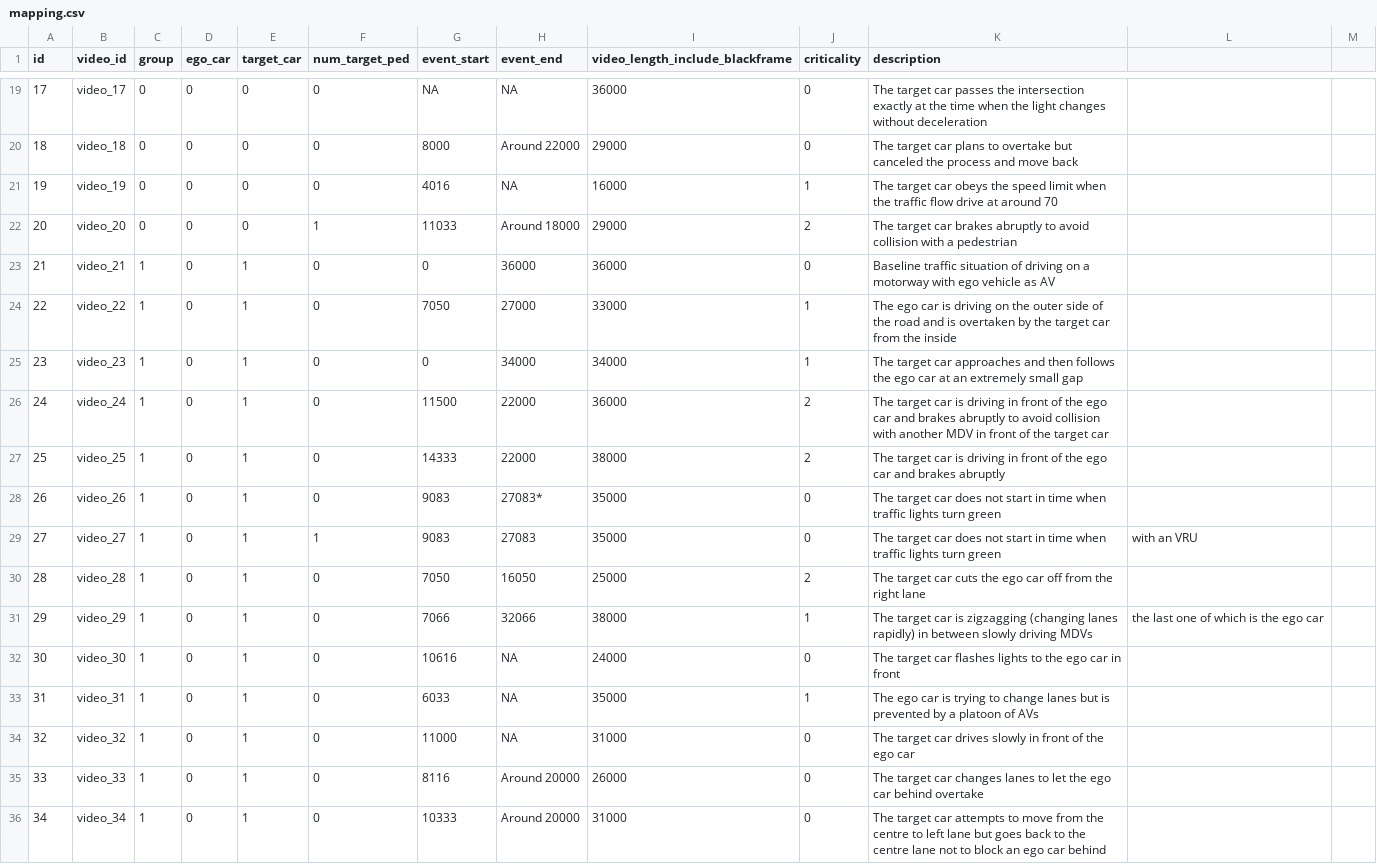
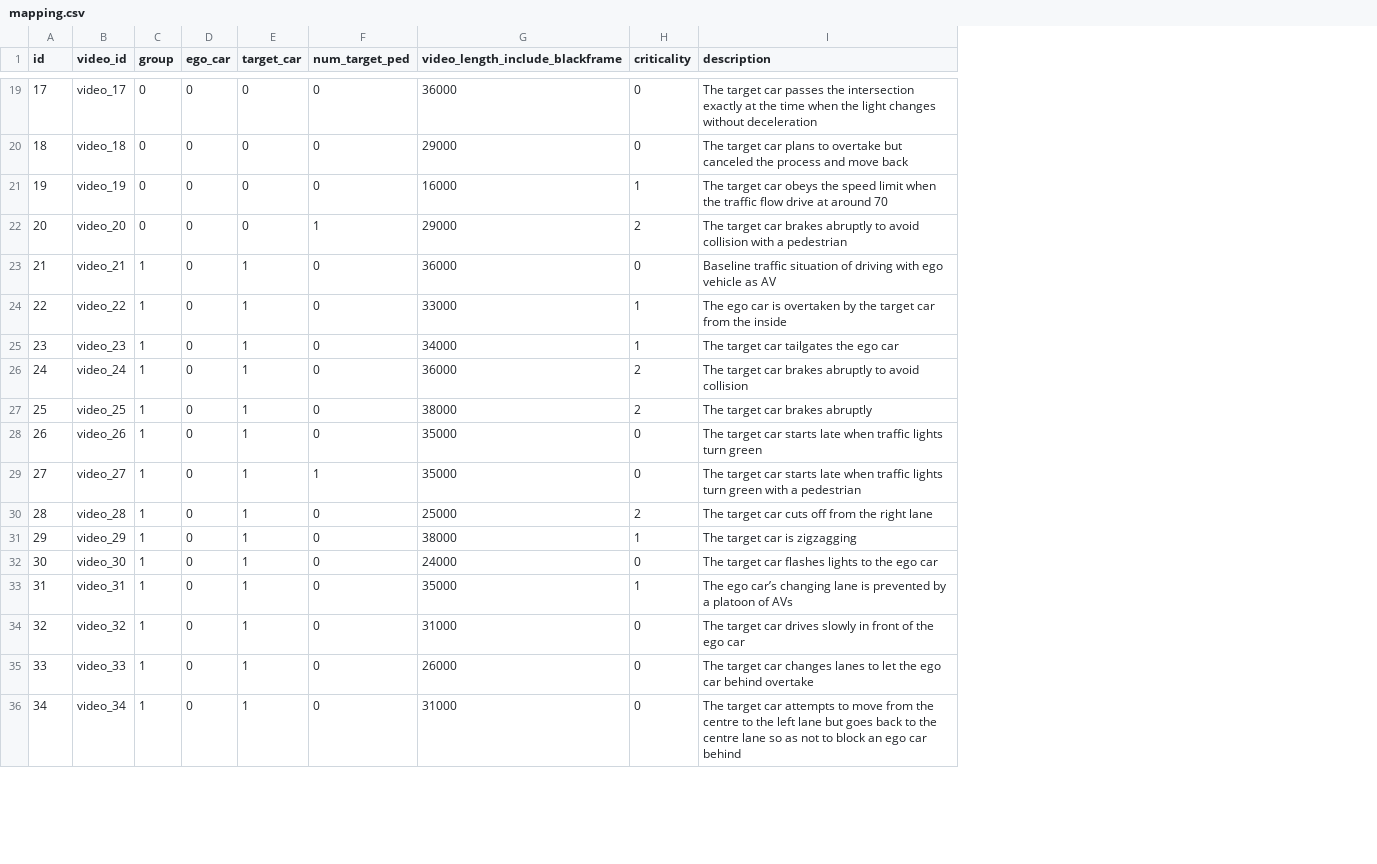
Before and after one commit to gip58/cyclist-distance-crowdsourced, a CSV file: public/videos/mapping.csv, drawn as a sheet; only a part is shown, gaps mark what is left out; removed rows and columns are numbered as before the commit, all else as after; the diff covers the shown part only; the diff names each change by its address in the sheet, - before the commit and + after, or states it on an @@ line.

Commit message:
Update mapping.csv

```diff
--- a/public/videos/mapping.csv
+++ b/public/videos/mapping.csv
-column G (event_start), rows 19-36: NA | 8000 | 4016 | 11033 | 0 | 7050 | 0 | 11500 | 14333 | 9083 | 9083 | 7050 | 7066 | 10616 | 6033 | 11000 | 8116 | 10333
-column H (event_end), rows 19-36: NA | Around 22000 | NA | Around 18000 | 36000 | 27000 | 34000 | 22000 | 22000 | 27083* | 27083 | 16050 | 32066 | NA | NA | NA | Around 20000 | Around 20000
-column L, rows 29-31: with an VRU |  | the last one of which is the ego car
-column M, empty
-I23 (description): …of driving on a motorway with ego…
+I23 (description): …of driving with ego…
-I24 (description): …car is driving on the outer side of the road and is overtaken by…
+I24 (description): …car is overtaken by…
-I25 (description): …target car approaches and then follows the ego car at an extremely small gap
+I25 (description): …target car tailgates the ego car
-I26 (description): …target car is driving in front of the ego car and brakes abruptly to avoid collision with another MDV in front of the target car
+I26 (description): …target car brakes abruptly to avoid collision
-I27 (description): …target car is driving in front of the ego car and brakes abruptly
+I27 (description): …target car brakes abruptly
-I28 (description): …target car does not start in time when traffic…
+I28 (description): …target car starts late when traffic…
-I29 (description): …target car does not start in time when traffic lights turn green
+I29 (description): …target car starts late when traffic lights turn green with a pedestrian
-I30 (description): …car cuts the ego car off from…
+I30 (description): …car cuts off from…
-I31 (description): …is zigzagging (changing lanes rapidly) in between slowly driving MDVs
+I31 (description): …is zigzagging
-I32 (description): …ego car in front
+I32 (description): …ego car
-I33 (description): The ego car is trying to change lanes but is prevented…
+I33 (description): The ego car’s changing lane is prevented…
-I36 (description): …centre to left lane but goes back to the centre lane not to…
+I36 (description): …centre to the left lane but goes back to the centre lane so as not to…
```
Also changed, not shown: 45 edited cells elsewhere in this file.
